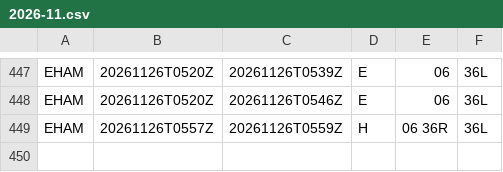
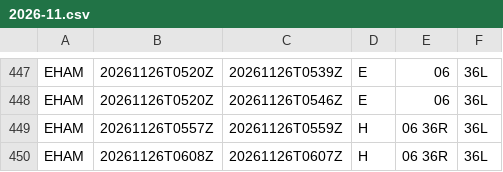
Before and after one commit to honghebincsg/pegasus-fid-gist, a CSV file: atis-history/EHAM/2026-11.csv, drawn as a sheet; only a part is shown, gaps mark what is left out.

```diff
--- a/atis-history/EHAM/2026-11.csv
+++ b/atis-history/EHAM/2026-11.csv
@@ -449 +449,2 @@ EHAM,20261126T0520Z,20261126T0546Z,E,06,36L
 EHAM,20261126T0557Z,20261126T0559Z,H,06 36R,36L
+EHAM,20261126T0608Z,20261126T0607Z,H,06 36R,36L
```
Also changed, not shown: atis-history/ZGGG/2026-11.csv, atis-history/ZGSZ/2026-11.csv, 1 other file.
